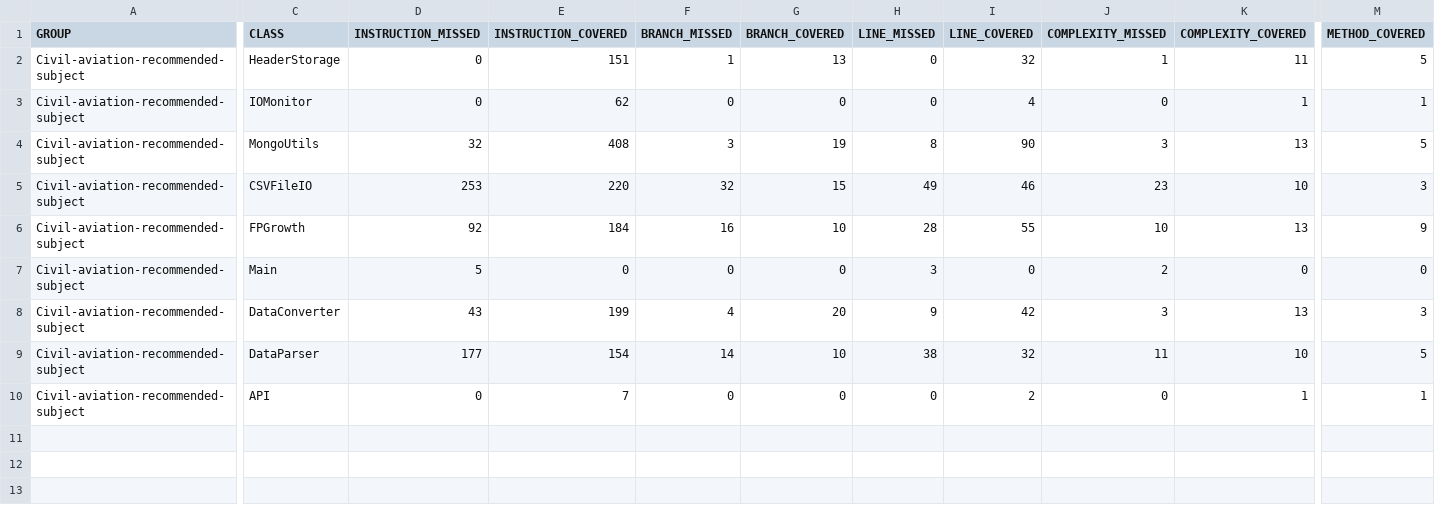
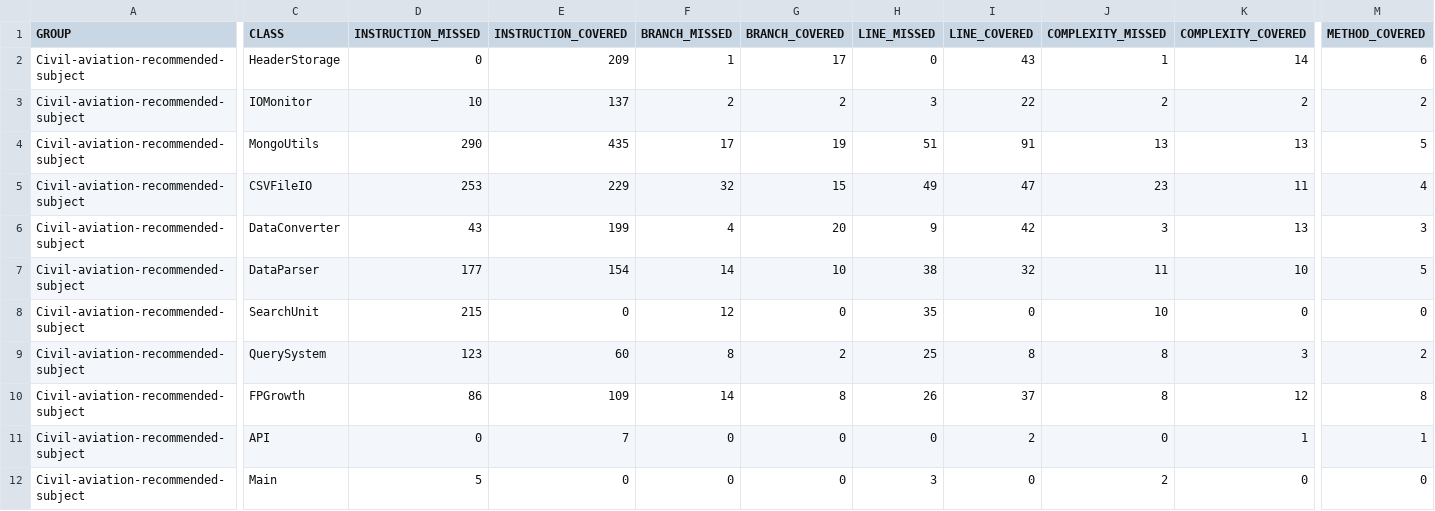
Before and after one commit to ChaiJerry/-, a CSV file: target/site/jacoco/jacoco.csv, drawn as a sheet; only a part is shown, gaps mark what is left out; removed rows and columns are numbered as before the commit, all else as after; rows hold the shown columns only; the diff covers the shown part only; the diff names each change by its address in the sheet, - before the commit and + after, or states it on an @@ line.

Commit message:
feat: added function of query items from attributes
using bfs to search corresponding item

```diff
--- a/target/site/jacoco/jacoco.csv
+++ b/target/site/jacoco/jacoco.csv
-E2 (INSTRUCTION_COVERED): 151
+E2 (INSTRUCTION_COVERED): 209
-G2 (BRANCH_COVERED): 13
+G2 (BRANCH_COVERED): 17
-I2 (LINE_COVERED): 32
+I2 (LINE_COVERED): 43
-K2 (COMPLEXITY_COVERED): 11
+K2 (COMPLEXITY_COVERED): 14
-M2 (METHOD_COVERED): 5
+M2 (METHOD_COVERED): 6
-D3 (INSTRUCTION_MISSED): 0
+D3 (INSTRUCTION_MISSED): 10
-E3 (INSTRUCTION_COVERED): 62
+E3 (INSTRUCTION_COVERED): 137
-F3 (BRANCH_MISSED): 0
+F3 (BRANCH_MISSED): 2
-G3 (BRANCH_COVERED): 0
+G3 (BRANCH_COVERED): 2
-H3 (LINE_MISSED): 0
+H3 (LINE_MISSED): 3
-I3 (LINE_COVERED): 4
+I3 (LINE_COVERED): 22
-J3 (COMPLEXITY_MISSED): 0
+J3 (COMPLEXITY_MISSED): 2
-K3 (COMPLEXITY_COVERED): 1
+K3 (COMPLEXITY_COVERED): 2
-M3 (METHOD_COVERED): 1
+M3 (METHOD_COVERED): 2
-D4 (INSTRUCTION_MISSED): 32
+D4 (INSTRUCTION_MISSED): 290
-E4 (INSTRUCTION_COVERED): 408
+E4 (INSTRUCTION_COVERED): 435
-F4 (BRANCH_MISSED): 3
+F4 (BRANCH_MISSED): 17
-H4 (LINE_MISSED): 8
+H4 (LINE_MISSED): 51
-I4 (LINE_COVERED): 90
+I4 (LINE_COVERED): 91
-J4 (COMPLEXITY_MISSED): 3
+J4 (COMPLEXITY_MISSED): 13
-E5 (INSTRUCTION_COVERED): 220
+E5 (INSTRUCTION_COVERED): 229
-I5 (LINE_COVERED): 46
+I5 (LINE_COVERED): 47
-K5 (COMPLEXITY_COVERED): 10
+K5 (COMPLEXITY_COVERED): 11
-M5 (METHOD_COVERED): 3
+M5 (METHOD_COVERED): 4
-row 6: Civil-aviation-recommended-subject | FPGrowth | 92 | 184 | 16 | 10 | 28 | 55 | 10 | 13 | 9
-row 7: Civil-aviation-recommended-subject | Main | 5 | 0 | 0 | 0 | 3 | 0 | 2 | 0 | 0
+row 8: Civil-aviation-recommended-subject | SearchUnit | 215 | 0 | 12 | 0 | 35 | 0 | 10 | 0 | 0
+row 9: Civil-aviation-recommended-subject | QuerySystem | 123 | 60 | 8 | 2 | 25 | 8 | 8 | 3 | 2
+row 10: Civil-aviation-recommended-subject | FPGrowth | 86 | 109 | 14 | 8 | 26 | 37 | 8 | 12 | 8
+row 12: Civil-aviation-recommended-subject | Main | 5 | 0 | 0 | 0 | 3 | 0 | 2 | 0 | 0
```
Also changed, not shown: 1 edited cell elsewhere in this file, 51 other files.
